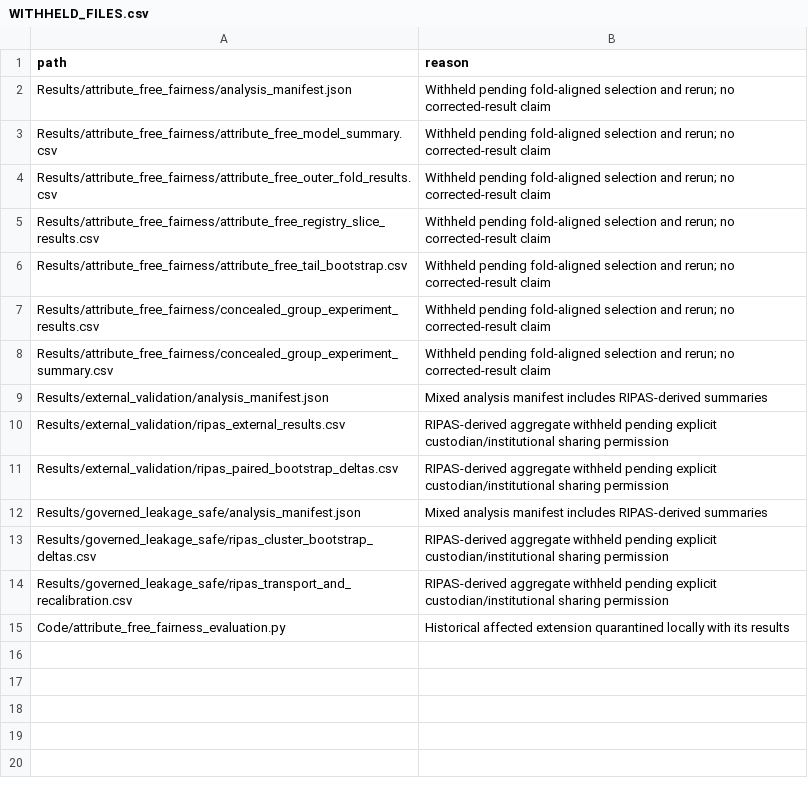
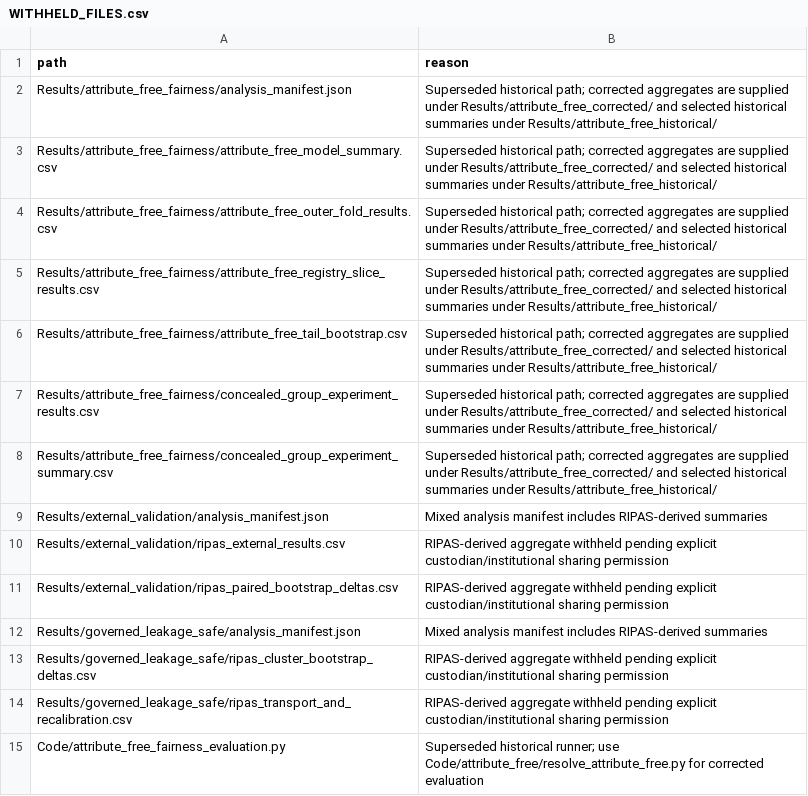
Before and after one commit to nazir-mi/governed-basic-asap, a CSV file: Documentation/WITHHELD_FILES.csv, drawn as a sheet.

Commit message:
Reconcile manuscript output map and availability notes with corrected rerun

```diff
--- a/Documentation/WITHHELD_FILES.csv
+++ b/Documentation/WITHHELD_FILES.csv
@@ -1,9 +1,9 @@
 path,reason
-Results/attribute_free_fairness/analysis_manifest.json,Withheld pending fold-aligned selection and rerun; no corrected-result claim
-Results/attribute_free_fairness/attribute_free_model_summary.csv,Withheld pending fold-aligned selection and rerun; no corrected-result claim
-Results/attribute_free_fairness/attribute_free_outer_fold_results.csv,Withheld pending fold-aligned selection and rerun; no corrected-result claim
-Results/attribute_free_fairness/attribute_free_registry_slice_results.csv,Withheld pending fold-aligned selection and rerun; no corrected-result claim
-Results/attribute_free_fairness/attribute_free_tail_bootstrap.csv,Withheld pending fold-aligned selection and rerun; no corrected-result claim
-Results/attribute_free_fairness/concealed_group_experiment_results.csv,Withheld pending fold-aligned selection and rerun; no corrected-result claim
-Results/attribute_free_fairness/concealed_group_experiment_summary.csv,Withheld pending fold-aligned selection and rerun; no corrected-result claim
+Results/attribute_free_fairness/analysis_manifest.json,Superseded historical path; corrected aggregates are supplied under Results/attribute_free_corrected/ and selected historical summaries under Results/attribute_free_historical/
+Results/attribute_free_fairness/attribute_free_model_summary.csv,Superseded historical path; corrected aggregates are supplied under Results/attribute_free_corrected/ and selected historical summaries under Results/attribute_free_historical/
+Results/attribute_free_fairness/attribute_free_outer_fold_results.csv,Superseded historical path; corrected aggregates are supplied under Results/attribute_free_corrected/ and selected historical summaries under Results/attribute_free_historical/
+Results/attribute_free_fairness/attribute_free_registry_slice_results.csv,Superseded historical path; corrected aggregates are supplied under Results/attribute_free_corrected/ and selected historical summaries under Results/attribute_free_historical/
+Results/attribute_free_fairness/attribute_free_tail_bootstrap.csv,Superseded historical path; corrected aggregates are supplied under Results/attribute_free_corrected/ and selected historical summaries under Results/attribute_free_historical/
+Results/attribute_free_fairness/concealed_group_experiment_results.csv,Superseded historical path; corrected aggregates are supplied under Results/attribute_free_corrected/ and selected historical summaries under Results/attribute_free_historical/
+Results/attribute_free_fairness/concealed_group_experiment_summary.csv,Superseded historical path; corrected aggregates are supplied under Results/attribute_free_corrected/ and selected historical summaries under Results/attribute_free_historical/
 Results/external_validation/analysis_manifest.json,Mixed analysis manifest includes RIPAS-derived summaries
@@ -14,2 +14,2 @@ Results/governed_leakage_safe/ripas_cluster_bootstrap_deltas.csv,RIPAS-derived a
 Results/governed_leakage_safe/ripas_transport_and_recalibration.csv,RIPAS-derived aggregate withheld pending explicit custodian/institutional sharing permission
-Code/attribute_free_fairness_evaluation.py,Historical affected extension quarantined locally with its results
+Code/attribute_free_fairness_evaluation.py,Superseded historical runner; use Code/attribute_free/resolve_attribute_free.py for corrected evaluation
```
Also changed, not shown: RELEASE_MANIFEST.csv, 3 other files.
